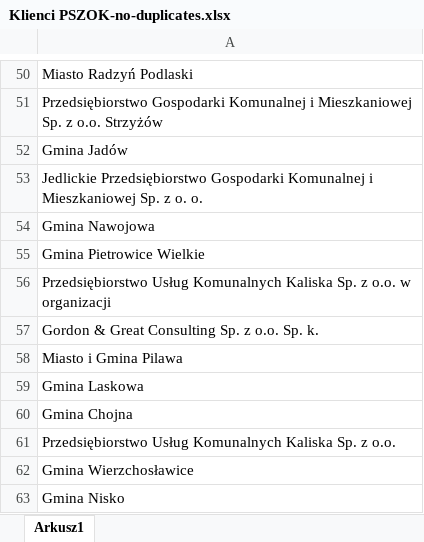
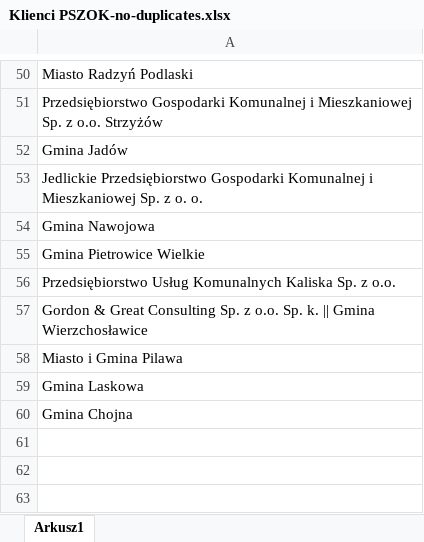
Before and after one commit to prktPatryk/Mapa-Klientow, an Excel workbook: Klienci PSZOK-no-duplicates.xlsx, sheet Arkusz1, drawn as a sheet; only a part is shown, gaps mark what is left out; values as stored, in another font and other column widths than the file's, no borders; the diff names each change by its address in the sheet, - before the commit and + after, or states it on an @@ line.

Commit message:
Mapa i Klienci PSZOK

```diff
--- a/Klienci PSZOK-no-duplicates.xlsx (sheet Arkusz1)
+++ b/Klienci PSZOK-no-duplicates.xlsx (sheet Arkusz1)
-A56: …z o.o. w organizacji
+A56: …z o.o.
-A57: …Sp. k.
+A57: …Sp. k. || Gmina Wierzchosławice
-row 61: Przedsiębiorstwo Usług Komunalnych Kaliska Sp. z o.o.
-row 62: Gmina Wierzchosławice
-row 63: Gmina Nisko
```
Also changed, not shown: 2 other files.
